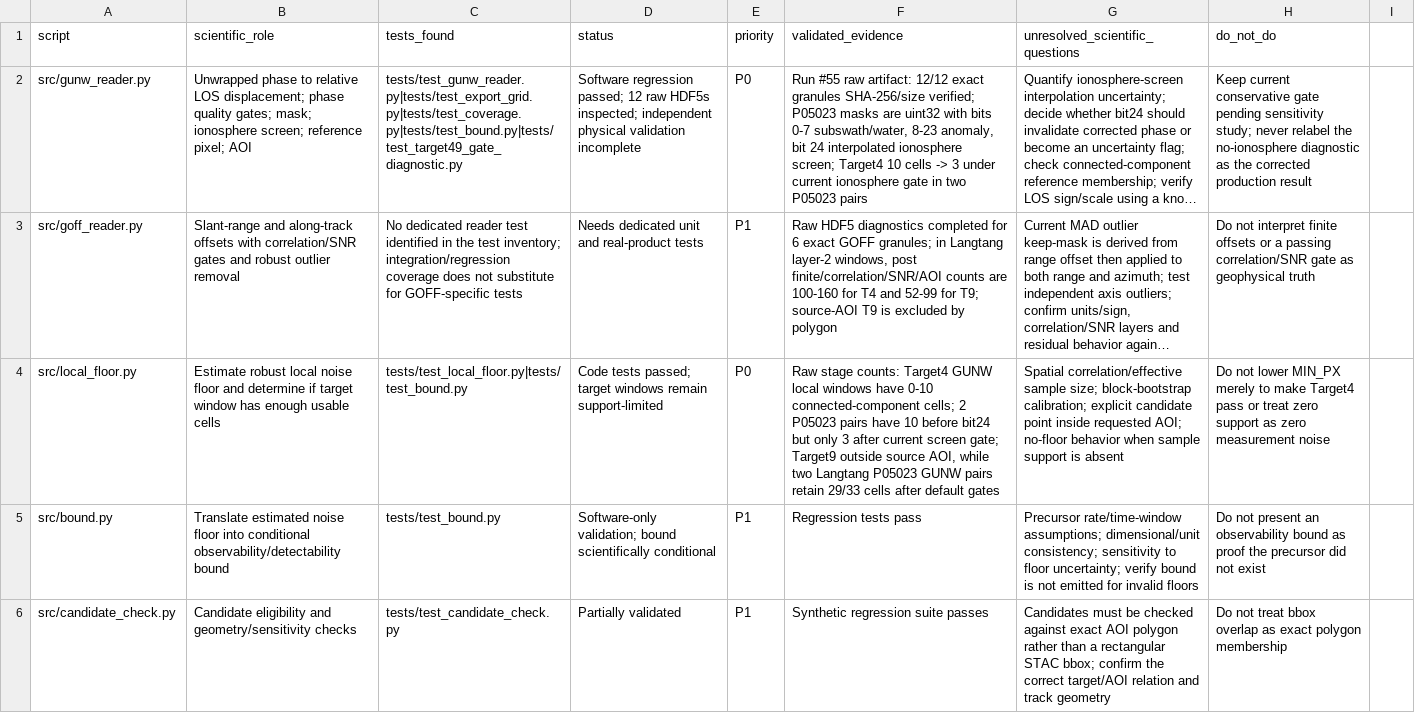
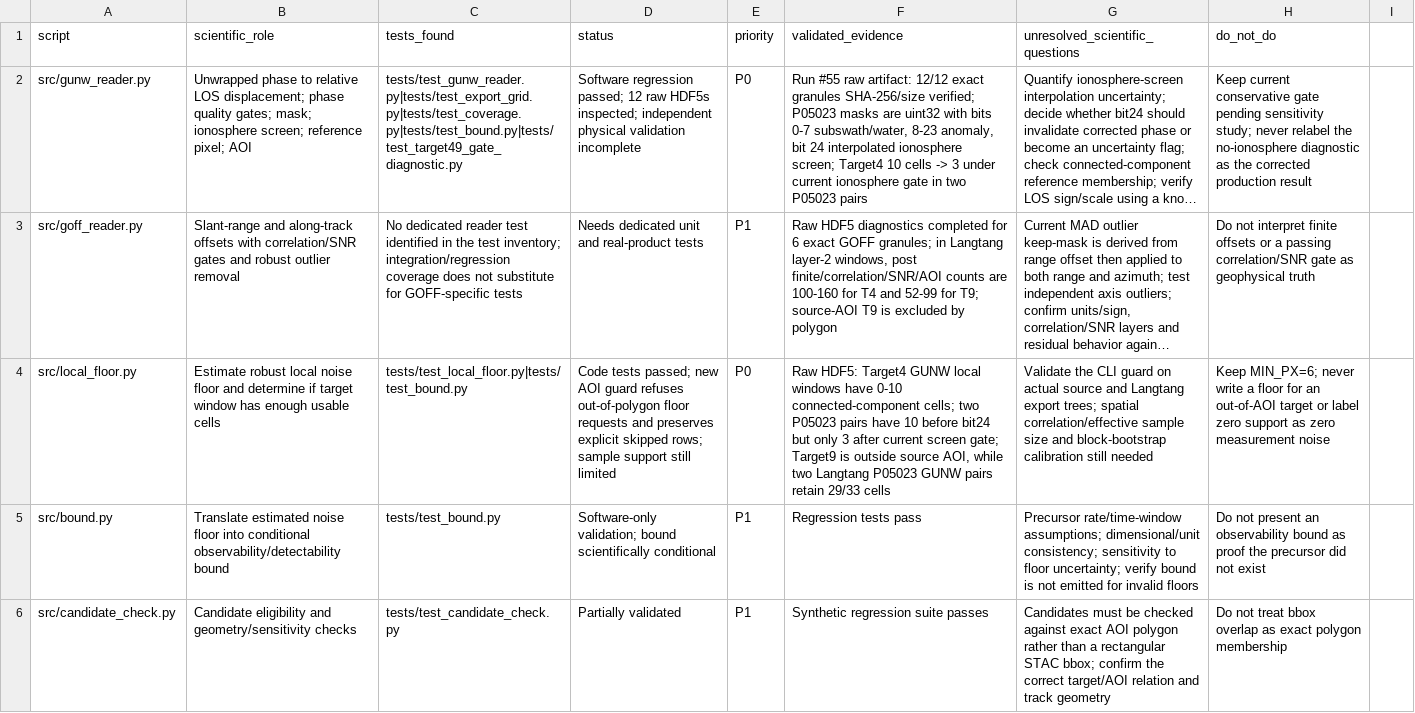
Before and after one commit to moshiour0/SARGuardian, a CSV file: docs/SCIENCE_SCRIPT_VALIDATION_MATRIX.csv, drawn as a sheet; only a part is shown; long unchanged cells end in …; the diff covers the shown part only; the diff names each change by its address in the sheet, - before the commit and + after, or states it on an @@ line.

Commit message:
Record exact polygon gating and raw diagnostic findings

```diff
--- a/docs/SCIENCE_SCRIPT_VALIDATION_MATRIX.csv
+++ b/docs/SCIENCE_SCRIPT_VALIDATION_MATRIX.csv
-D4 (status): …tests passed; target windows remain support-limited
+D4 (status): …tests passed; new AOI guard refuses out-of-polygon floor requests and preserves explicit skipped rows; sample support still limited
-F4 (validated_evidence): Raw stage counts: Target4 GUNW local windows have 0-10 connected-component cells; 2 P05023 pairs have 10 before bit24 but only 3 after current screen gate; Target9 outside source AOI, while two Langtang P05023 GUNW pairs retain 29/33 cells after default gates
+F4 (validated_evidence): Raw HDF5: Target4 GUNW local windows have 0-10 connected-component cells; two P05023 pairs have 10 before bit24 but only 3 after current screen gate; Target9 is outside source AOI, while two Langtang P05023 GUNW pairs retain 29/33 cells
-G4 (unresolved_scientific_questions): Spatial correlation/effective sample size; block-bootstrap calibration; explicit candidate point inside requested AOI; no-floor behavior when sample support is absent
+G4 (unresolved_scientific_questions): Validate the CLI guard on actual source and Langtang export trees; spatial correlation/effective sample size and block-bootstrap calibration still needed
-H4 (do_not_do): Do not lower MIN_PX merely to make Target4 pass or treat zero support…
+H4 (do_not_do): Keep MIN_PX=6; never write a floor for an out-of-AOI target or label zero support…
```
Also changed, not shown: 12 edited cells elsewhere in this file.
